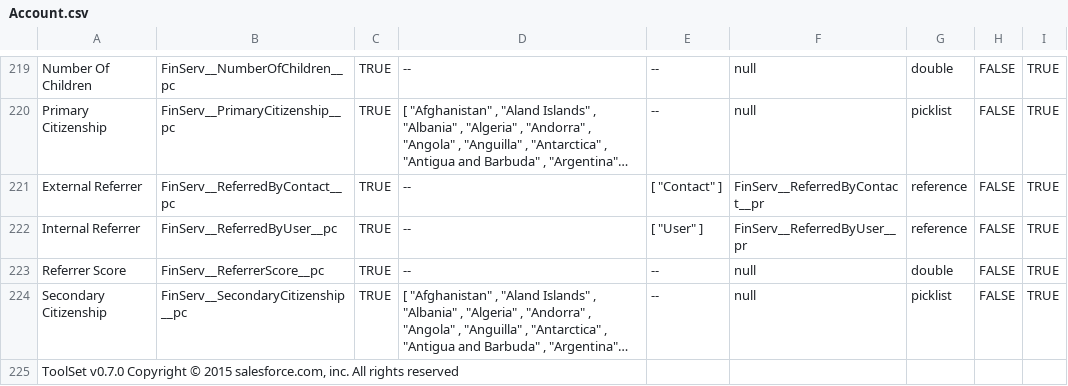
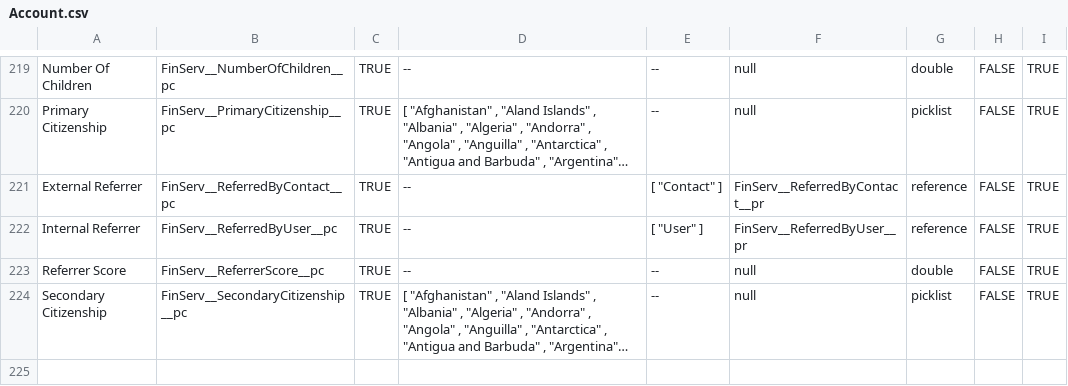
Before and after one commit to mohan-chinnappan-n/mohan-chinnappan-n.github.io, a CSV file: sfdc/fs-cloud/img/Account.csv, drawn as a sheet; only a part is shown, gaps mark what is left out; long unchanged cells end in …; the diff names each change by its address in the sheet, - before the commit and + after, or states it on an @@ line.

Commit message:
added more fsc datamodel

```diff
--- a/sfdc/fs-cloud/img/Account.csv
+++ b/sfdc/fs-cloud/img/Account.csv
-row 225: ToolSet v0.7.0 Copyright © 2015 salesforce.com, inc. All rights reserved
```
